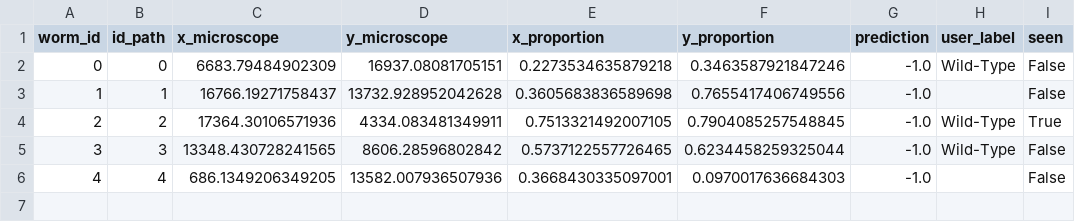
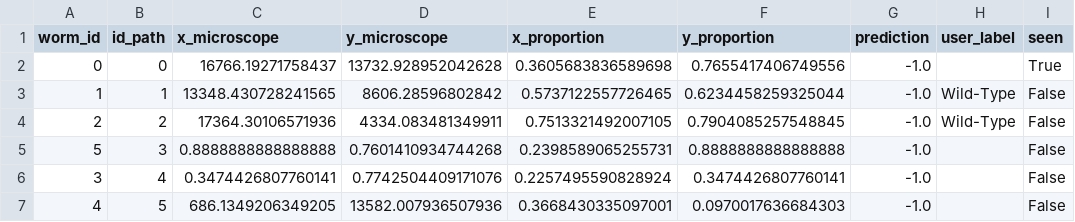
Before and after one commit to arthurskowronek/WormAnalysis, a CSV file: ressources/worm_positions.csv, drawn as a sheet.

Commit message:
get user statistics

```diff
--- a/ressources/worm_positions.csv
+++ b/ressources/worm_positions.csv
@@ -1,6 +1,7 @@
 worm_id,id_path,x_microscope,y_microscope,x_proportion,y_proportion,prediction,user_label,seen
-0,0,6683.79484902309,16937.08081705151,0.2273534635879218,0.3463587921847246,-1.0,Wild-Type,False
-1,1,16766.19271758437,13732.928952042628,0.3605683836589698,0.7655417406749556,-1.0,,False
-2,2,17364.30106571936,4334.083481349911,0.7513321492007105,0.7904085257548845,-1.0,Wild-Type,True
-3,3,13348.430728241565,8606.28596802842,0.5737122557726465,0.6234458259325044,-1.0,Wild-Type,False
-4,4,686.1349206349205,13582.007936507936,0.3668430335097001,0.0970017636684303,-1.0,,False
+0,0,16766.19271758437,13732.928952042628,0.3605683836589698,0.7655417406749556,-1.0,,True
+1,1,13348.430728241565,8606.28596802842,0.5737122557726465,0.6234458259325044,-1.0,Wild-Type,False
+2,2,17364.30106571936,4334.083481349911,0.7513321492007105,0.7904085257548845,-1.0,Wild-Type,False
+5,3,0.8888888888888888,0.7601410934744268,0.2398589065255731,0.8888888888888888,-1.0,,False
+3,4,0.3474426807760141,0.7742504409171076,0.2257495590828924,0.3474426807760141,-1.0,,False
+4,5,686.1349206349205,13582.007936507936,0.3668430335097001,0.0970017636684303,-1.0,,False
```
Also changed, not shown: 7 other files.
